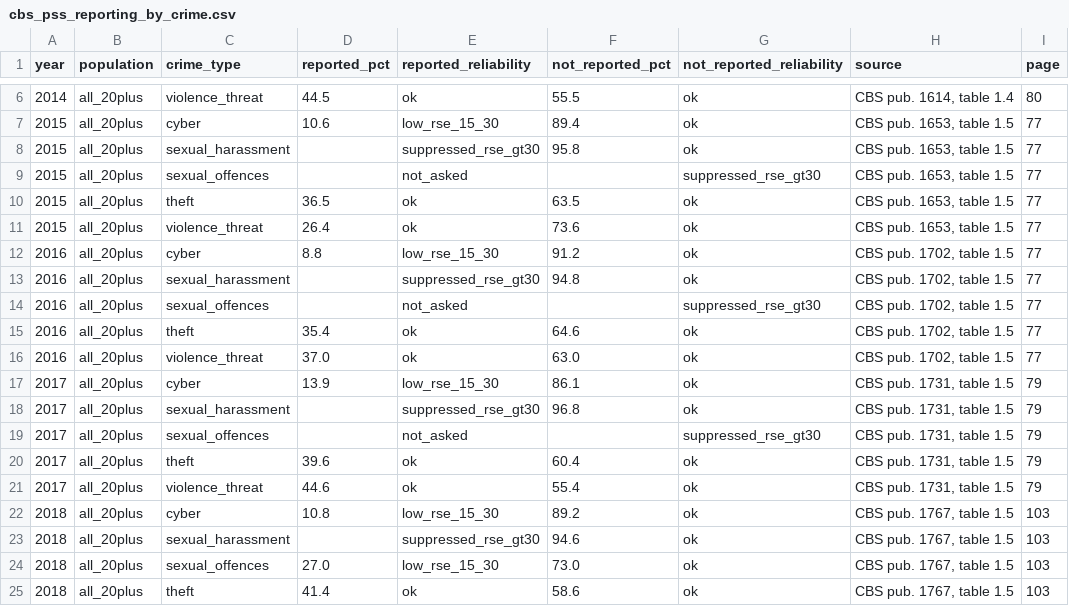
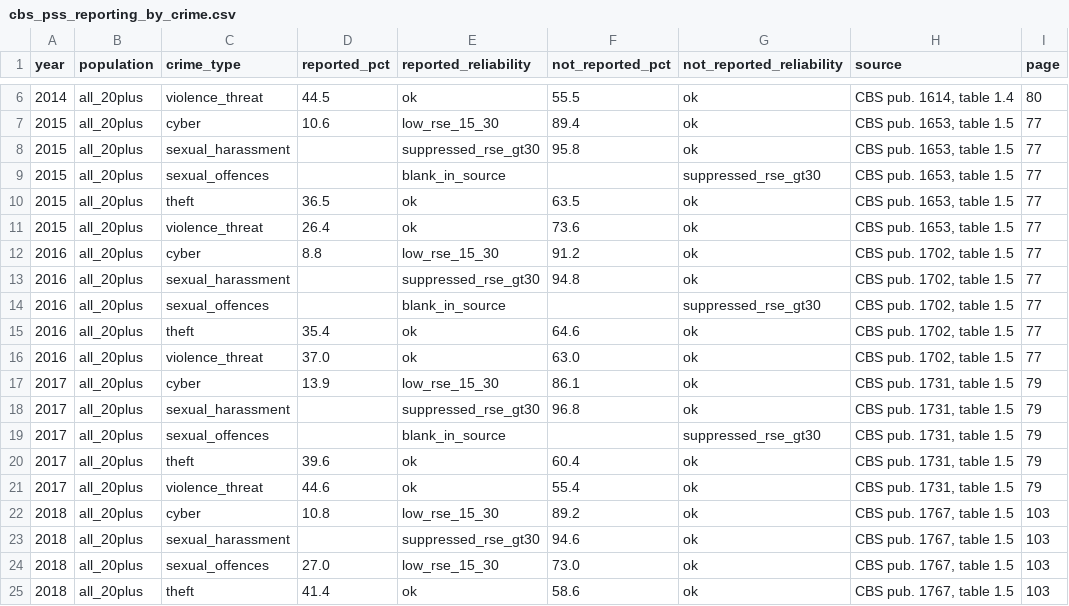
Before and after one commit to talgervash-arch/seminars, a CSV file: data/cbs_pss_reporting_by_crime.csv, drawn as a sheet; only a part is shown, gaps mark what is left out; the diff names each change by its address in the sheet, - before the commit and + after, or states it on an @@ line.

```diff
--- a/data/cbs_pss_reporting_by_crime.csv
+++ b/data/cbs_pss_reporting_by_crime.csv
-E9 (reported_reliability): not_asked
+E9 (reported_reliability): blank_in_source
-E14 (reported_reliability): not_asked
+E14 (reported_reliability): blank_in_source
-E19 (reported_reliability): not_asked
+E19 (reported_reliability): blank_in_source
```
Also changed, not shown: data/cbs_pss_reporting_haredim.csv, data/cbs_pss_victimization_by_religiosity.csv, 17 other files.
